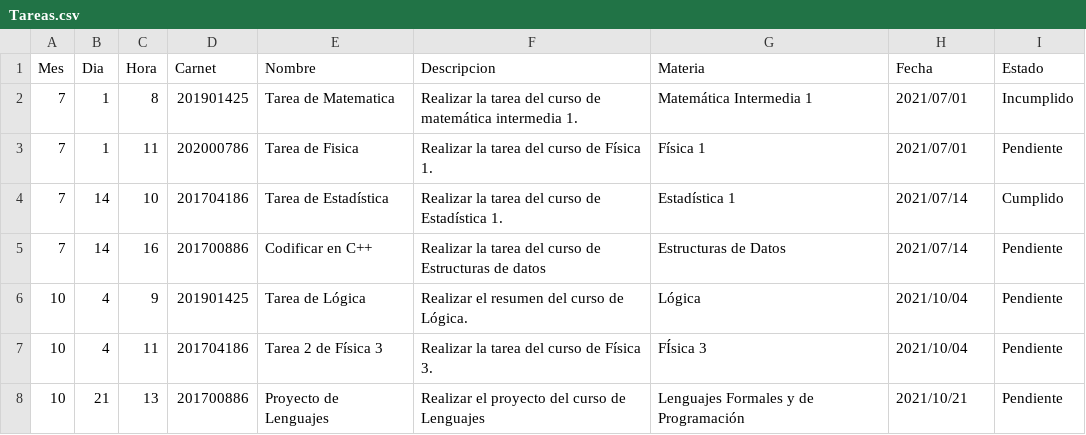
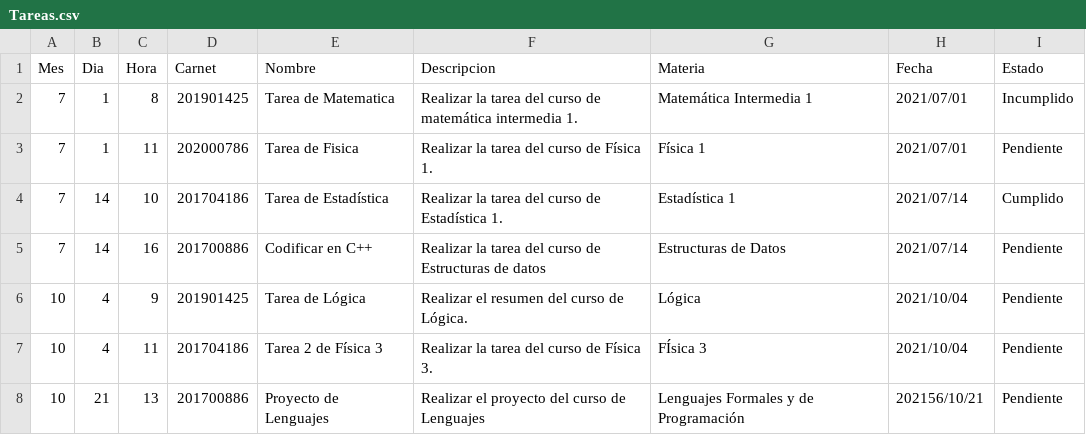
Before and after one commit to rodriporon/EDD_SmartClass_201902781, a CSV file: Tareas.csv, drawn as a sheet.

```diff
--- a/Tareas.csv
+++ b/Tareas.csv
@@ -7,2 +7,2 @@ Mes,Dia,Hora,Carnet,Nombre,Descripcion,Materia,Fecha,Estado
 10,4,11,201704186,Tarea 2 de Física 3,Realizar la tarea del curso de Física 3.,FÍsica 3,2021/10/04,Pendiente
-10,21,13,201700886,Proyecto de Lenguajes,Realizar el proyecto del curso de Lenguajes,Lenguajes Formales y de Programación,2021/10/21,Pendiente
+10,21,13,201700886,Proyecto de Lenguajes,Realizar el proyecto del curso de Lenguajes,Lenguajes Formales y de Programación,202156/10/21,Pendiente
```
Also changed, not shown: 16 other files.
